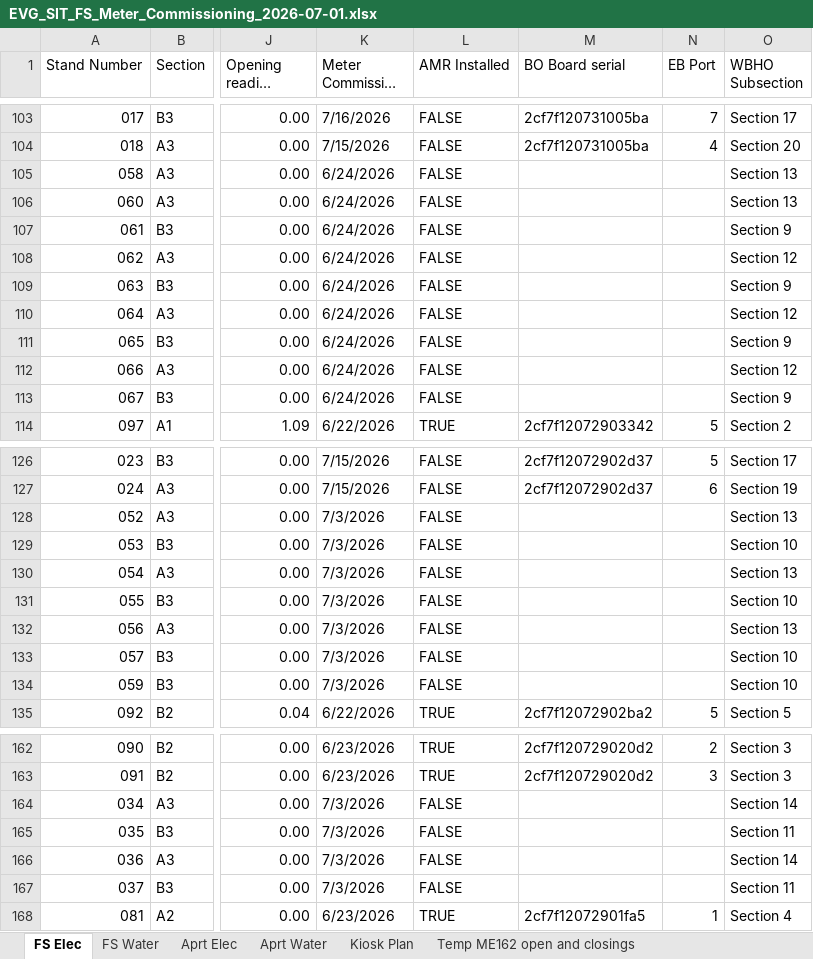
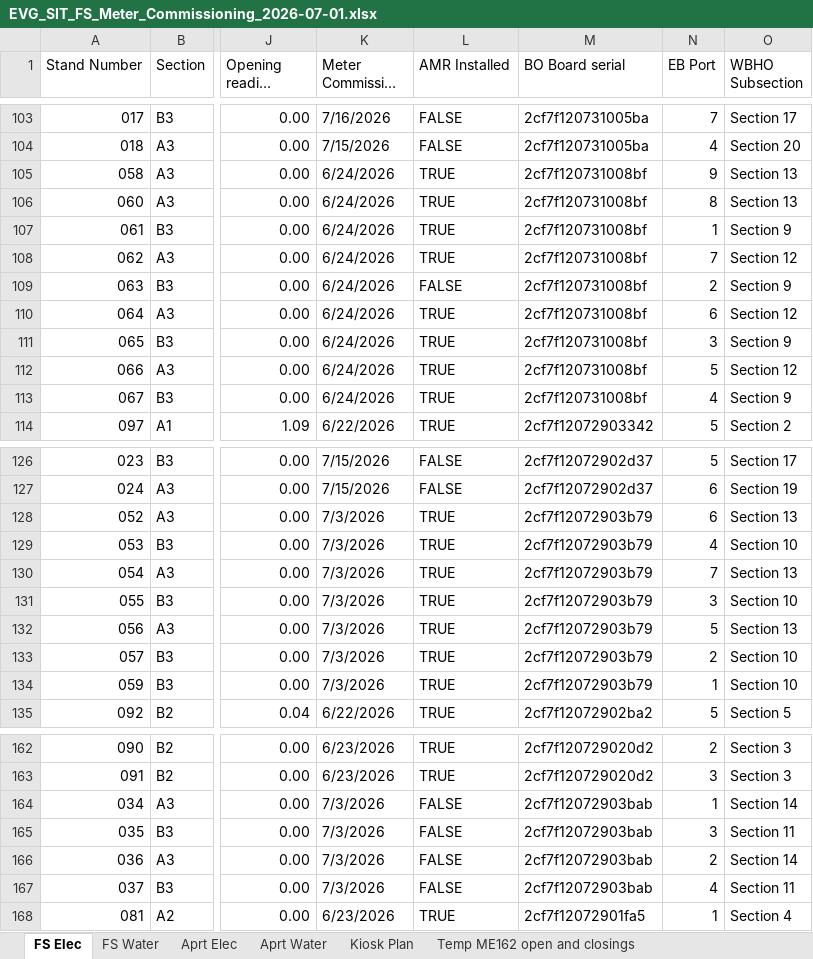
Before and after one commit to ruanvanheerden97/EVGSitariProject, an Excel workbook: EVG_SIT_FS_Meter_Commissioning_2026-07-01.xlsx, sheet FS Elec, drawn as a sheet; only a part is shown, gaps mark what is left out; long unchanged cells end in …; values as stored, in another font and other column widths than the file's, no cell formats; conditional formats not drawn; the diff covers the shown part only; the diff names each change by its address in the sheet, - before the commit and + after, or states it on an @@ line.

Commit message:
new water meters, and elec AMR installed

```diff
--- a/EVG_SIT_FS_Meter_Commissioning_2026-07-01.xlsx (sheet FS Elec)
+++ b/EVG_SIT_FS_Meter_Commissioning_2026-07-01.xlsx (sheet FS Elec)
-L105:L108 (AMR Installed): FALSE
+L105:L108 (AMR Installed): TRUE
-M105:M113 (BO Board serial): (empty)
+M105:M113 (BO Board serial): 2cf7f120731008bf
-N105 (EB Port): (empty)
+N105 (EB Port): 9
-N106 (EB Port): (empty)
+N106 (EB Port): 8
-N107 (EB Port): (empty)
+N107 (EB Port): 1
-N108 (EB Port): (empty)
+N108 (EB Port): 7
-N109 (EB Port): (empty)
+N109 (EB Port): 2
-L110:L113 (AMR Installed): FALSE
+L110:L113 (AMR Installed): TRUE
-N110 (EB Port): (empty)
+N110 (EB Port): 6
-N111 (EB Port): (empty)
+N111 (EB Port): 3
-N112 (EB Port): (empty)
+N112 (EB Port): 5
-N113 (EB Port): (empty)
+N113 (EB Port): 4
-L128:L134 (AMR Installed): FALSE
+L128:L134 (AMR Installed): TRUE
-M128:M134 (BO Board serial): (empty)
+M128:M134 (BO Board serial): 2cf7f12072903b79
-N128 (EB Port): (empty)
+N128 (EB Port): 6
-N129 (EB Port): (empty)
+N129 (EB Port): 4
-N130 (EB Port): (empty)
+N130 (EB Port): 7
-N131 (EB Port): (empty)
+N131 (EB Port): 3
-N132 (EB Port): (empty)
+N132 (EB Port): 5
-N133 (EB Port): (empty)
+N133 (EB Port): 2
-N134 (EB Port): (empty)
+N134 (EB Port): 1
-M164:M167 (BO Board serial): (empty)
+M164:M167 (BO Board serial): 2cf7f12072903bab
-N164 (EB Port): (empty)
+N164 (EB Port): 1
-N165 (EB Port): (empty)
+N165 (EB Port): 3
-N166 (EB Port): (empty)
+N166 (EB Port): 2
-N167 (EB Port): (empty)
+N167 (EB Port): 4
```
Also changed, not shown: 64 edited cells elsewhere in this sheet, sheet FS Water, cell formats.
